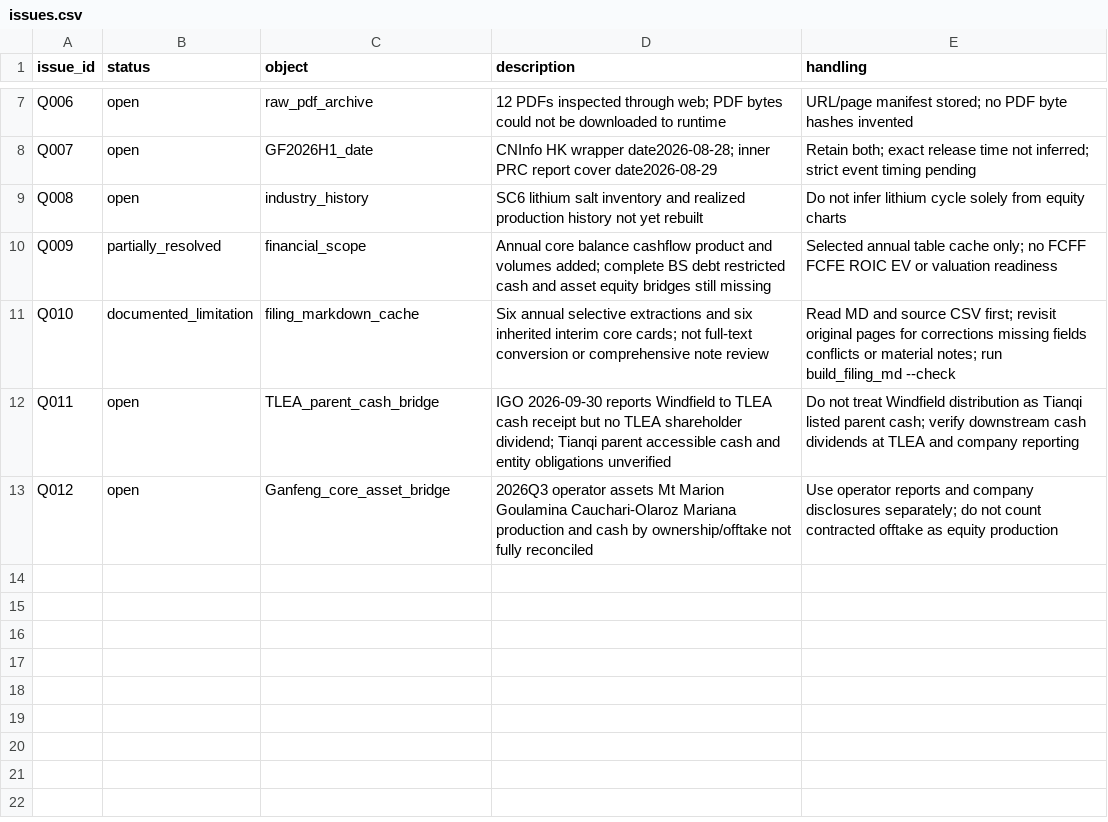
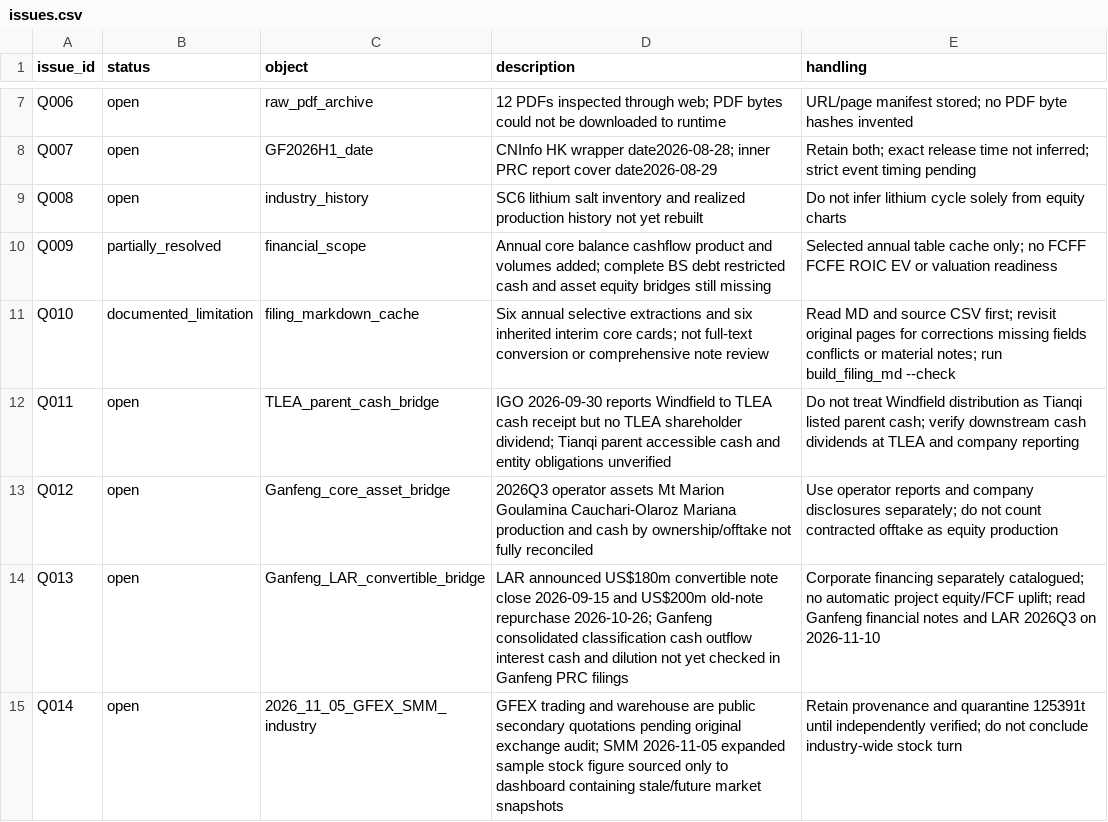
Before and after one commit to netplus/lk, a CSV file: data/quality/issues.csv, drawn as a sheet; only a part is shown, gaps mark what is left out; the diff names each change by its address in the sheet, - before the commit and + after, or states it on an @@ line.

Commit message:
quality: track LAR Ganfeng financing reconciliation and 11-05 survey provenance

```diff
--- a/data/quality/issues.csv
+++ b/data/quality/issues.csv
+row 14: Q013 | open | Ganfeng_LAR_convertible_bridge | LAR announced US$180m convertible note close 2026-09-15 and US$200m old-note repurchase 2026-10-26; Ganfeng consolidated classification cash outflow interest cash and dilution not yet checked in Ganfeng PRC filings | Corporate financing separately catalogued; no automatic project equity/FCF uplift; read Ganfeng financial notes and LAR 2026Q3 on 2026-11-10
+row 15: Q014 | open | 2026_11_05_GFEX_SMM_industry | GFEX trading and warehouse are public secondary quotations pending original exchange audit; SMM 2026-11-05 expanded sample stock figure sourced only to dashboard containing stale/future market snapshots | Retain provenance and quarantine 125391t until independently verified; do not conclude industry-wide stock turn
```
